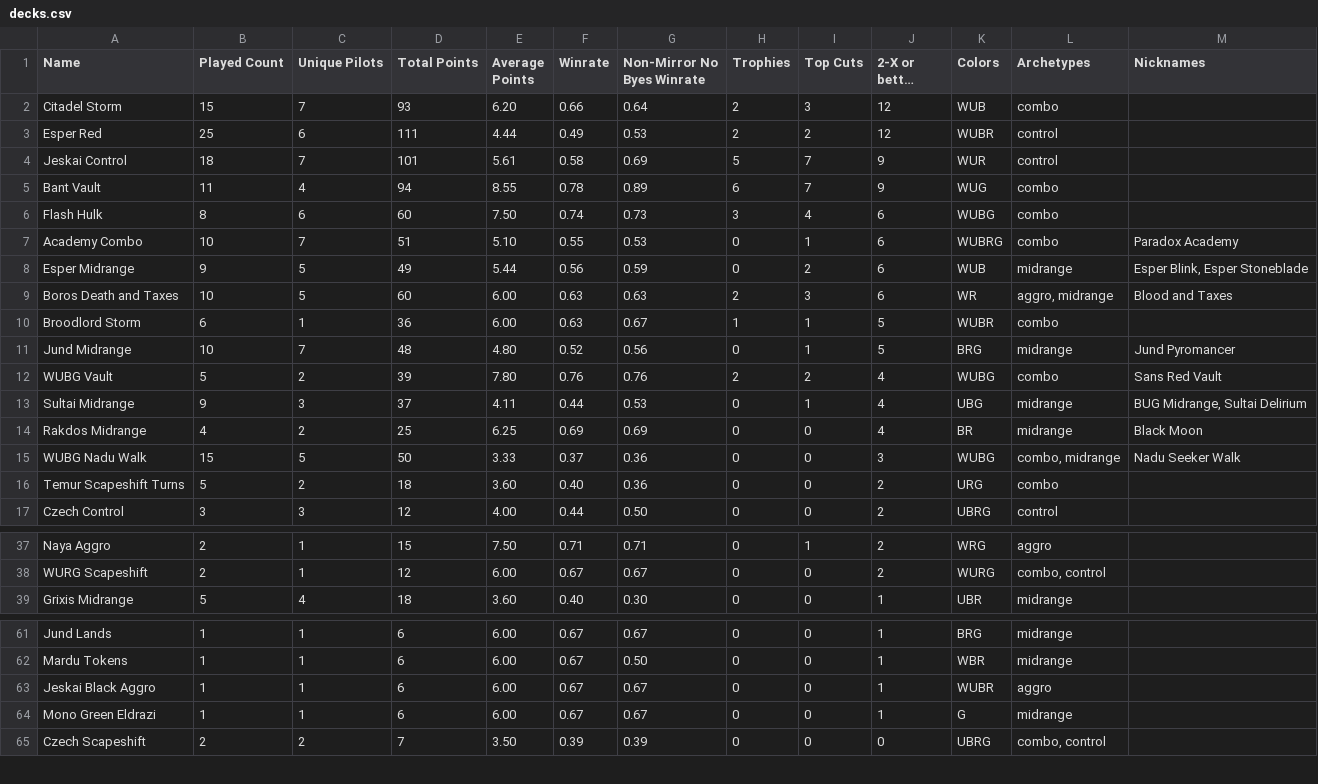
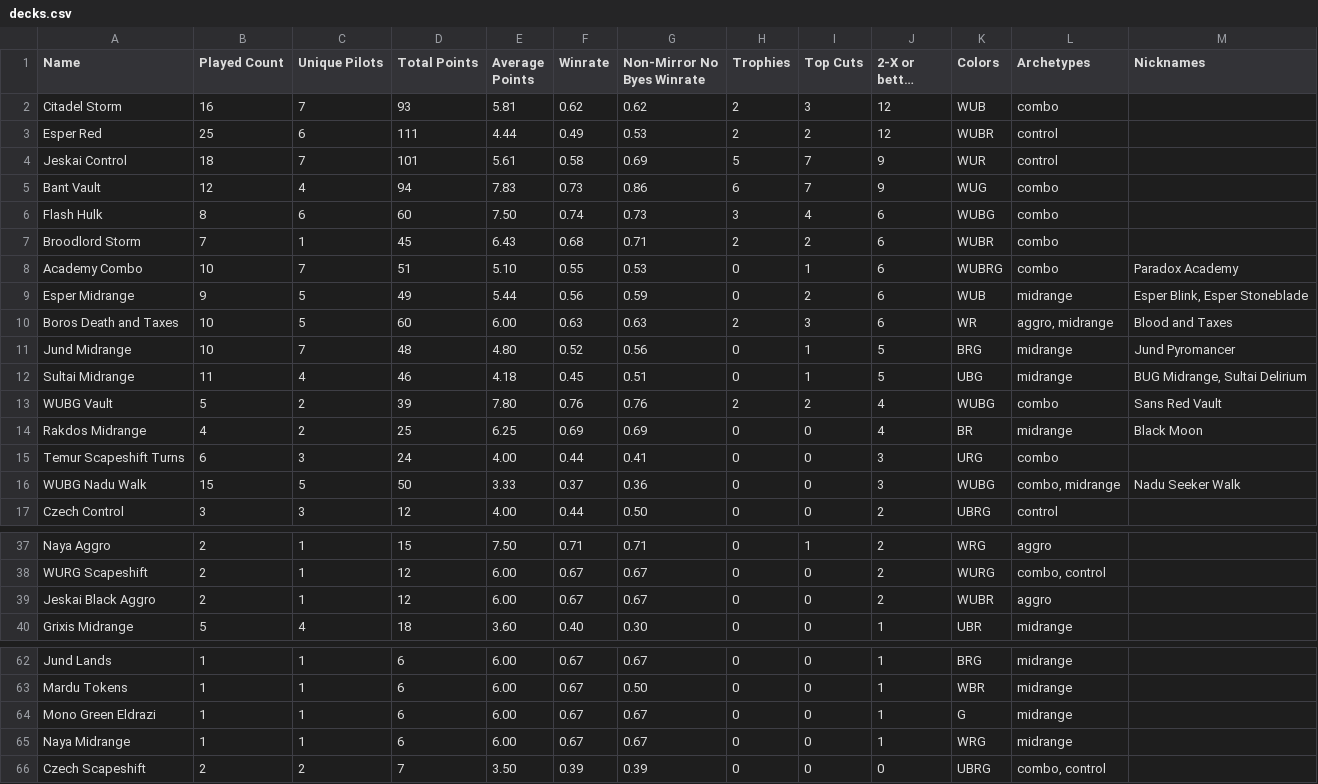
Before and after one commit to kvnchen/canlander, a CSV file: csv/2025/decks.csv, drawn as a sheet; only a part is shown, gaps mark what is left out; long unchanged cells end in …; removed rows and columns are numbered as before the commit, all else as after; the diff covers the shown part only; the diff names each change by its address in the sheet, - before the commit and + after, or states it on an @@ line.

```diff
--- a/csv/2025/decks.csv
+++ b/csv/2025/decks.csv
-B2 (Played Count): 15
+B2 (Played Count): 16
-E2 (Average Points): 6.20
+E2 (Average Points): 5.81
-F2 (Winrate): 0.66
+F2 (Winrate): 0.62
-G2 (Non-Mirror No Byes Winrate): 0.64
+G2 (Non-Mirror No Byes Winrate): 0.62
-B5 (Played Count): 11
+B5 (Played Count): 12
-E5 (Average Points): 8.55
+E5 (Average Points): 7.83
-F5 (Winrate): 0.78
+F5 (Winrate): 0.73
-G5 (Non-Mirror No Byes Winrate): 0.89
+G5 (Non-Mirror No Byes Winrate): 0.86
+row 7: Broodlord Storm | 7 | 1 | 45 | 6.43 | 0.68 | 0.71 | 2 | 2 | 6 | WUBR | combo
-row 10: Broodlord Storm | 6 | 1 | 36 | 6.00 | 0.63 | 0.67 | 1 | 1 | 5 | WUBR | combo
+row 12: Sultai Midrange | 11 | 4 | 46 | 4.18 | 0.45 | 0.51 | 0 | 1 | 5 | UBG | midrange | BUG Midrange, Sultai Delirium
-row 13: Sultai Midrange | 9 | 3 | 37 | 4.11 | 0.44 | 0.53 | 0 | 1 | 4 | UBG | midrange | BUG Midrange, Sultai Delirium
+row 15: Temur Scapeshift Turns | 6 | 3 | 24 | 4.00 | 0.44 | 0.41 | 0 | 0 | 3 | URG | combo
-row 16: Temur Scapeshift Turns | 5 | 2 | 18 | 3.60 | 0.40 | 0.36 | 0 | 0 | 2 | URG | combo
+row 39: Jeskai Black Aggro | 2 | 1 | 12 | 6.00 | 0.67 | 0.67 | 0 | 0 | 2 | WUBR | aggro
-row 63: Jeskai Black Aggro | 1 | 1 | 6 | 6.00 | 0.67 | 0.67 | 0 | 0 | 1 | WUBR | aggro
+row 65: Naya Midrange | 1 | 1 | 6 | 6.00 | 0.67 | 0.67 | 0 | 0 | 1 | WRG | midrange
```
Also changed, not shown: 4 edited cells elsewhere in this file, csv/2025/archetypes.csv, csv/2025/events.csv, 6 other files.
